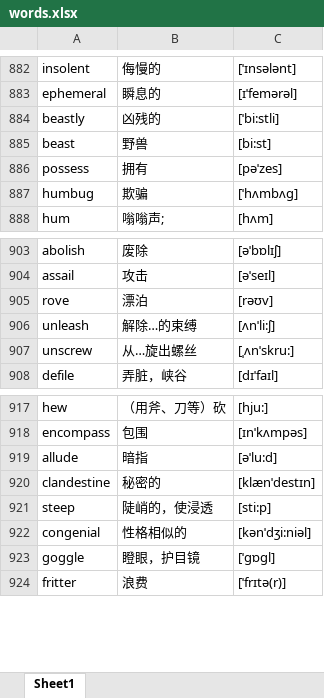
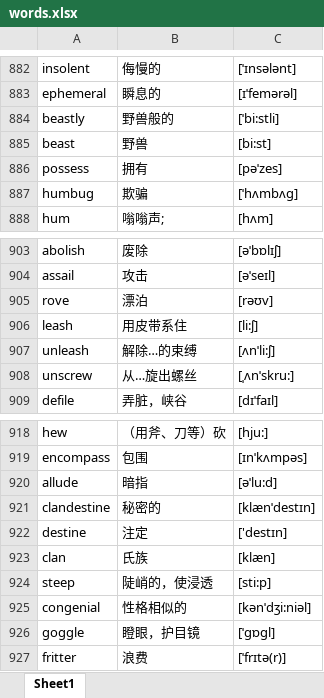
Before and after one commit to google88888888/learnEnglish, an Excel workbook: words.xlsx, sheet Sheet1, drawn as a sheet; only a part is shown, gaps mark what is left out; values as stored, in another font and other column widths than the file's, no cell formats; the diff names each change by its address in the sheet, - before the commit and + after, or states it on an @@ line.

Commit message:
111

```diff
--- a/words.xlsx (sheet Sheet1)
+++ b/words.xlsx (sheet Sheet1)
-B884: 凶残的
+B884: 野兽般的
+row 906: leash | 用皮带系住 | [li:ʃ]
+row 922: destine | 注定 | ['destɪn]
+row 923: clan | 氏族 | [klæn]
```
Also changed, not shown: cell formats.
